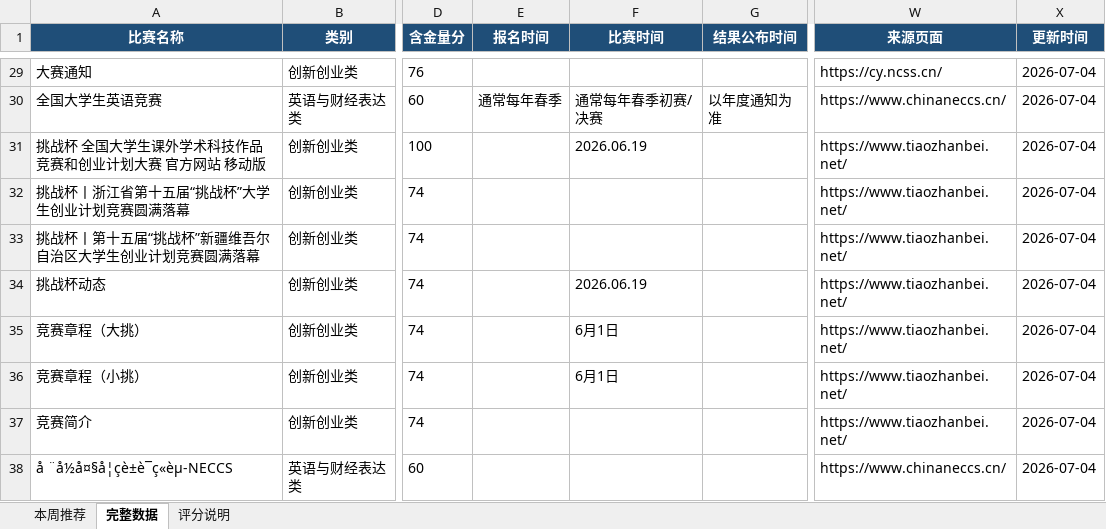
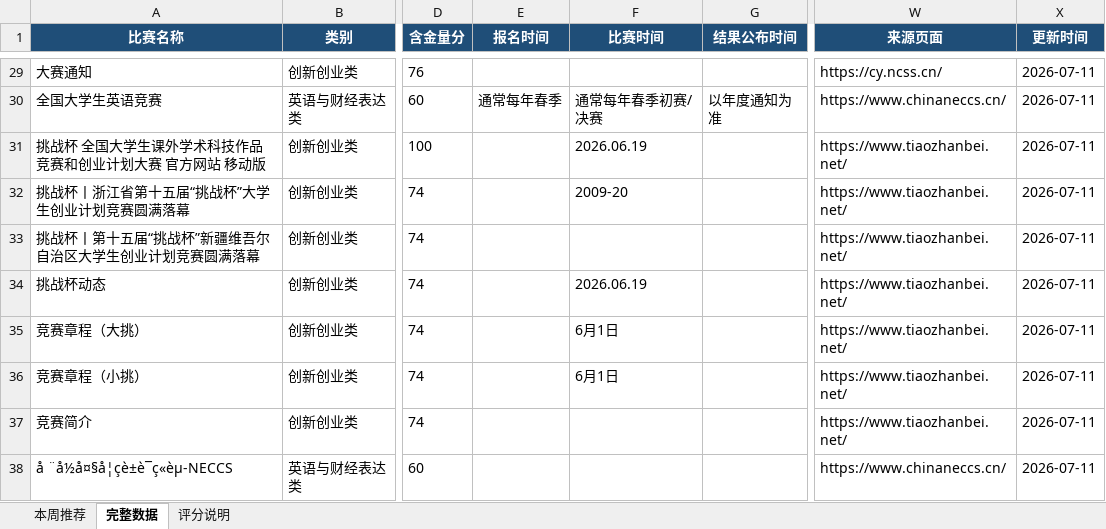
Before and after one commit to gddsn/competition-radar, an Excel workbook: reports/weekly_report.xlsx, sheet 完整数据, drawn as a sheet; only a part is shown, gaps mark what is left out; values as stored, in another font and other column widths than the file's, no borders; the diff covers the shown part only; the diff names each change by its address in the sheet, - before the commit and + after, or states it on an @@ line.

```diff
--- a/reports/weekly_report.xlsx (sheet 完整数据)
+++ b/reports/weekly_report.xlsx (sheet 完整数据)
-X29:X38 (更新时间): 2026-07-04
+X29:X38 (更新时间): 2026-07-11
-F32 (比赛时间): (empty)
+F32 (比赛时间): 2009-20
```
Also changed, not shown: 27 edited cells elsewhere in this sheet, sheet 本周推荐, reports/schedule_report.xlsx, 4 other files.
